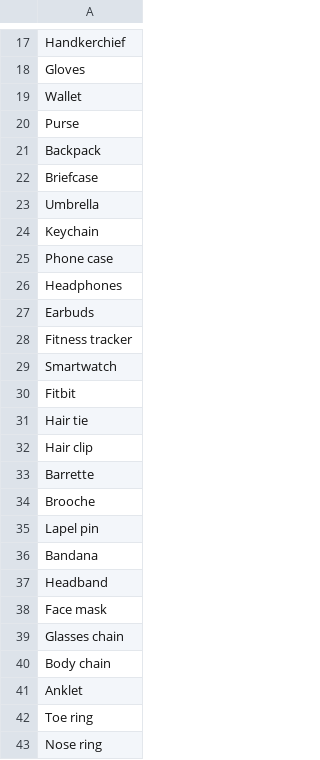
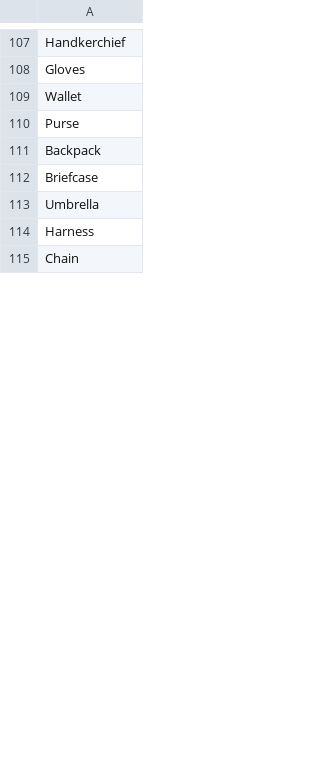
Before and after one commit to AIrjen/OneButtonPrompt, a CSV file: csvfiles/accessories.csv, drawn as a sheet; only a part is shown, gaps mark what is left out; the shorter side is filled out with more unchanged rows; the diff covers the shown part only.

Commit message:
Init CSV Updates
Reordered a few lists, cleans up duplicates, fixed spelling errors, added various entries to lists

```diff
--- a/csvfiles/accessories.csv
+++ b/csvfiles/accessories.csv
@@ -23,21 +113,2 @@ Briefcase
 Umbrella
-Keychain
-Phone case
-Headphones
-Earbuds
-Fitness tracker
-Smartwatch
-Fitbit
-Hair tie
-Hair clip
-Barrette
-Brooche
-Lapel pin
-Bandana
-Headband
-Face mask
-Glasses chain
-Body chain
-Anklet
-Toe ring
-Nose ring
+Harness
```
Also changed, not shown: 71 added rows, 32 removed rows, 16 moved rows and 26 edited cells elsewhere in this file, csvfiles/elaborateoutfits.csv, csvfiles/shotsizes.csv, 21 other files.
